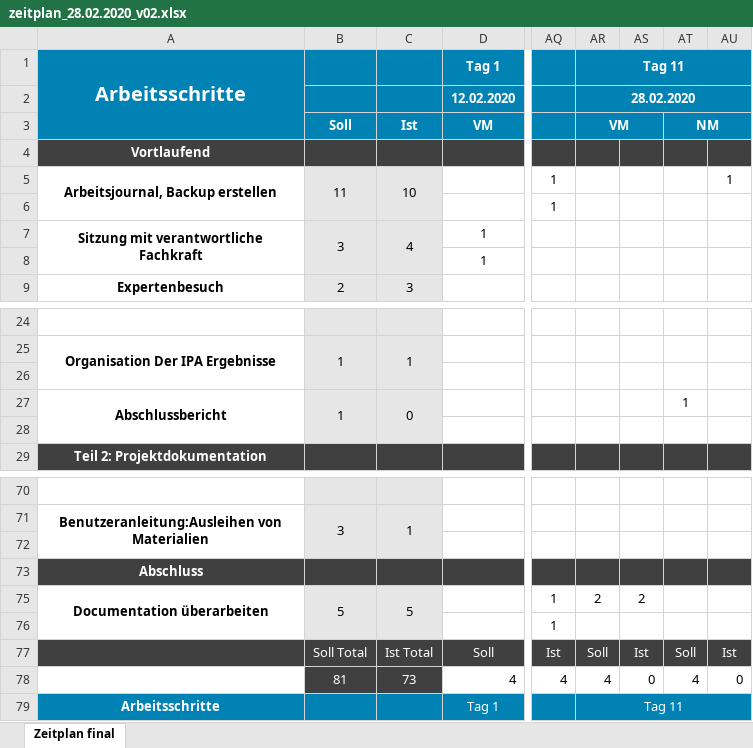
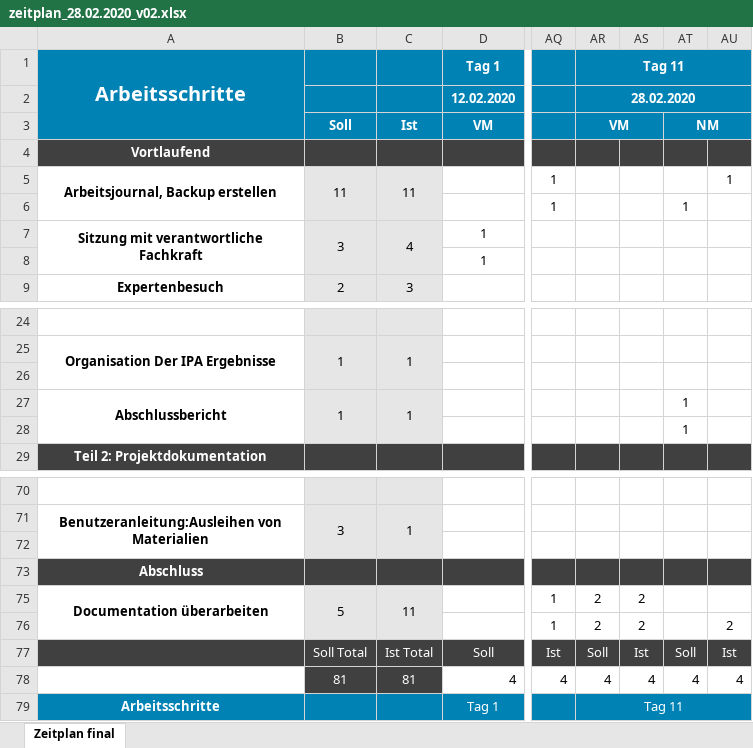
Before and after one commit to jschiess/IPA2020_Dokumentation, an Excel workbook: 02_ZEITPLAN/zeitplan_28.02.2020_v02.xlsx, sheet Zeitplan final, drawn as a sheet; only a part is shown, gaps mark what is left out; values as stored, in another font and other column widths than the file's, no borders; charts and pictures and conditional formats and table styles not drawn; the diff names each change by its address in the sheet, - before the commit and + after, or states it on an @@ line.

```diff
--- a/02_ZEITPLAN/zeitplan_28.02.2020_v02.xlsx (sheet Zeitplan final)
+++ b/02_ZEITPLAN/zeitplan_28.02.2020_v02.xlsx (sheet Zeitplan final)
-C5: 10
+C5: 11
-AT6: (empty)
+AT6: 1
-C27: 0
+C27: 1
-AT28: (empty)
+AT28: 1
-C75: 5
+C75: 11
-AR76 (Tag 11): (empty)
+AR76 (Tag 11): 2
-AS76: (empty)
+AS76: 2
-AU76: (empty)
+AU76: 2
-C78: 73
+C78: 81
-AS78: 0
+AS78: 4
-AU78: 0
+AU78: 4
```
Also changed, not shown: 1 other file.
